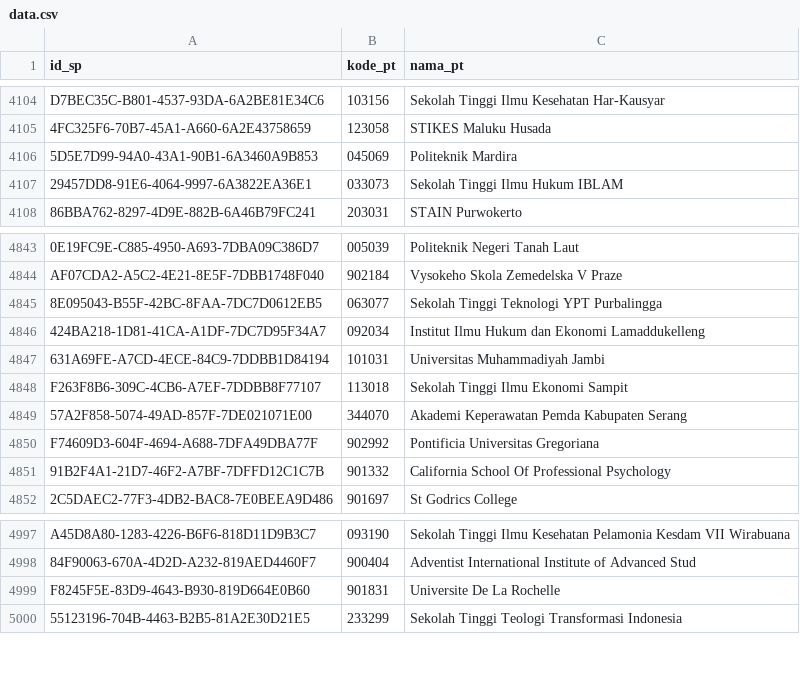
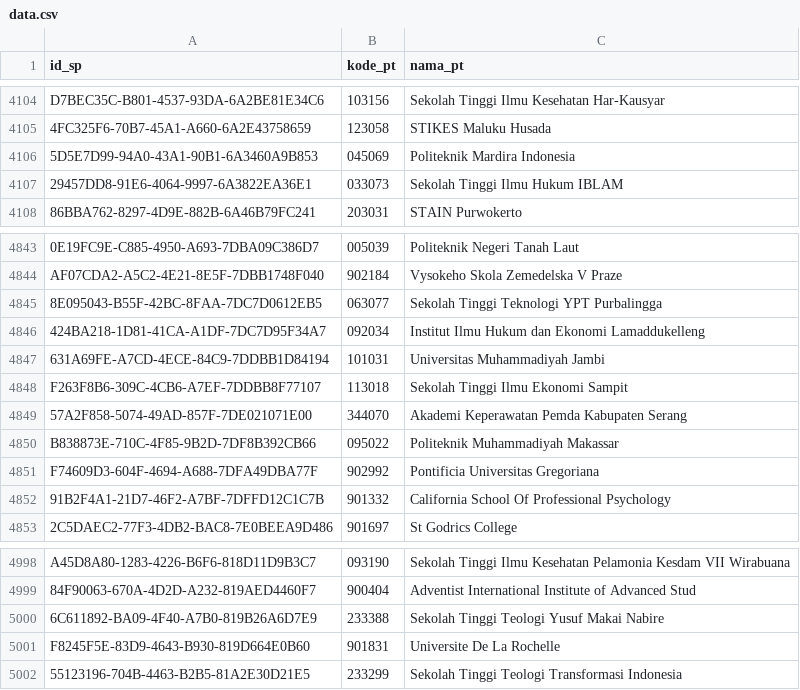
Before and after one commit to mzakiyuddin/daftar-perguruan-tinggi-indonesia, a CSV file: data/data.csv, drawn as a sheet; only a part is shown, gaps mark what is left out.

```diff
--- a/data/data.csv
+++ b/data/data.csv
@@ -4105,3 +4105,3 @@ D7BEC35C-B801-4537-93DA-6A2BE81E34C6,103156,Sekolah Tinggi Ilmu Kesehatan Har-Ka
 4FC325F6-70B7-45A1-A660-6A2E43758659,123058,STIKES Maluku Husada
-5D5E7D99-94A0-43A1-90B1-6A3460A9B853,045069,Politeknik Mardira
+5D5E7D99-94A0-43A1-90B1-6A3460A9B853,045069,Politeknik Mardira Indonesia
 29457DD8-91E6-4064-9997-6A3822EA36E1,033073,Sekolah Tinggi Ilmu Hukum IBLAM
@@ -4849,2 +4849,3 @@ F263F8B6-309C-4CB6-A7EF-7DDBB8F77107,113018,Sekolah Tinggi Ilmu Ekonomi Sampit
 57A2F858-5074-49AD-857F-7DE021071E00,344070,Akademi Keperawatan Pemda Kabupaten Serang
+B838873E-710C-4F85-9B2D-7DF8B392CB66,095022,Politeknik Muhammadiyah Makassar
 F74609D3-604F-4694-A688-7DFA49DBA77F,902992,Pontificia Universitas Gregoriana
@@ -4998,2 +4999,3 @@ A45D8A80-1283-4226-B6F6-818D11D9B3C7,093190,Sekolah Tinggi Ilmu Kesehatan Pelamo
 84F90063-670A-4D2D-A232-819AED4460F7,900404,Adventist International Institute of Advanced Stud
+6C611892-BA09-4F40-A7B0-819B26A6D7E9,233388,Sekolah Tinggi Teologi Yusuf Makai Nabire
 F8245F5E-83D9-4643-B930-819D664E0B60,901831,Universite De La Rochelle
```
Also changed, not shown: 2 other files.
